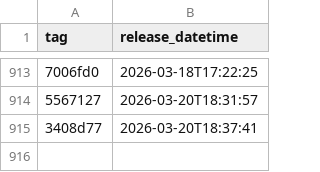
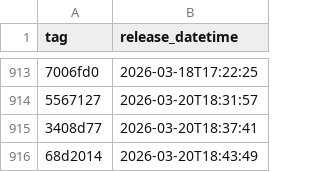
Before and after one commit to NHSDigital/eps-aws-dashboards, a CSV file: _data/dev_deployments.csv, drawn as a sheet; only a part is shown, gaps mark what is left out; the diff names each change by its address in the sheet, - before the commit and + after, or states it on an @@ line.

```diff
--- a/_data/dev_deployments.csv
+++ b/_data/dev_deployments.csv
+row 916: 68d2014 | 2026-03-20T18:43:49
```
Also changed, not shown: 1 other file.
